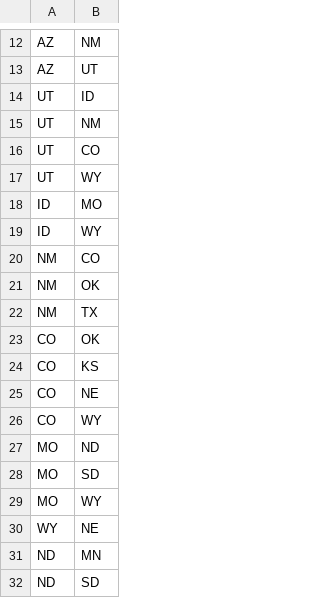
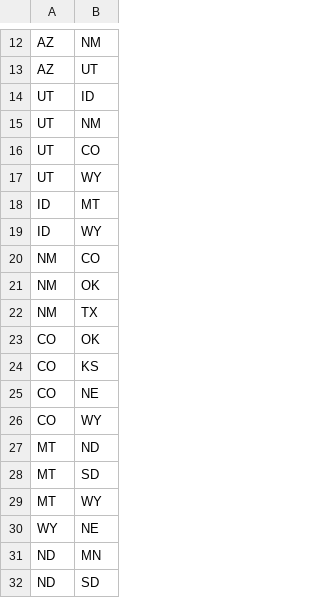
Before and after one commit to eric-ahlgren/eric-ahlgren.github.io, a CSV file: data/state_links.csv, drawn as a sheet; only a part is shown, gaps mark what is left out; the diff covers the shown part only.

```diff
--- a/data/state_links.csv
+++ b/data/state_links.csv
@@ -17,3 +17,3 @@ UT,CO
 UT,WY
-ID,MO
+ID,MT
 ID,WY
@@ -26,5 +26,5 @@ CO,NE
 CO,WY
-MO,ND
-MO,SD
-MO,WY
+MT,ND
+MT,SD
+MT,WY
 WY,NE
```
Also changed, not shown: 74 added rows elsewhere in this file, 1 other file.
